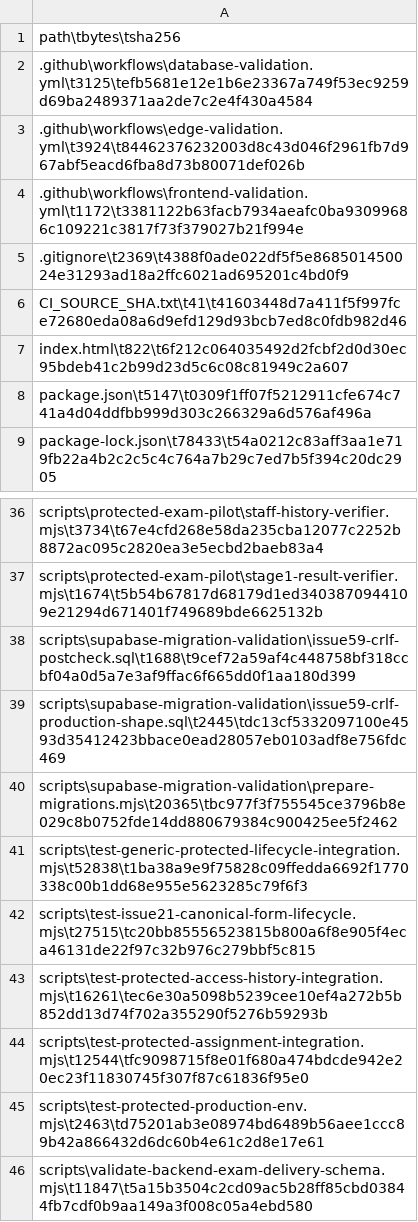
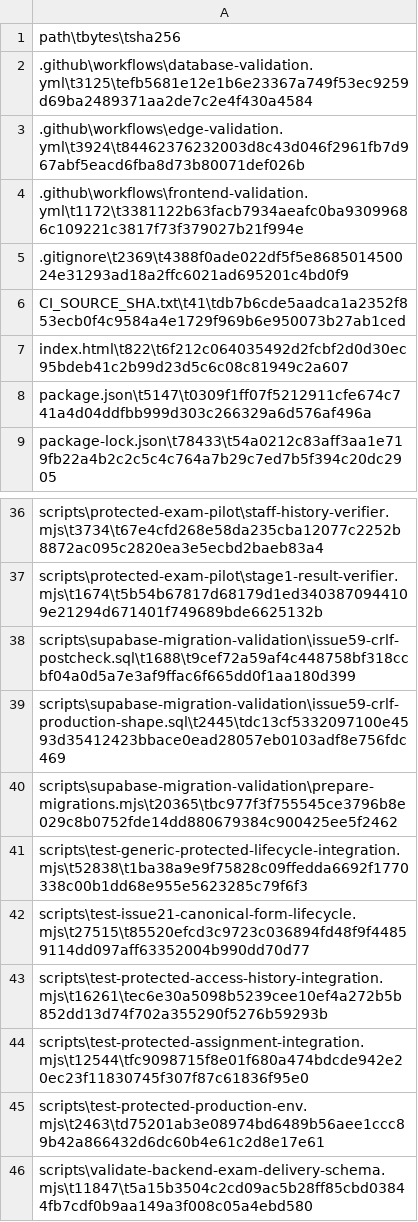
Before and after one commit to SAFFR0NM0NEY/cert-sim-platform-ci-public, a TSV file: CI_EXPORT_MANIFEST.tsv, drawn as a sheet; only a part is shown, gaps mark what is left out.

Commit message:
test: rerun independent form-cycle CI

```diff
--- a/CI_EXPORT_MANIFEST.tsv
+++ b/CI_EXPORT_MANIFEST.tsv
@@ -5,3 +5,3 @@ path\tbytes\tsha256
 .gitignore\t2369\t4388f0ade022df5f5e868501450024e31293ad18a2ffc6021ad695201c4bd0f9
-CI_SOURCE_SHA.txt\t41\t41603448d7a411f5f997fce72680eda08a6d9efd129d93bcb7ed8c0fdb982d46
+CI_SOURCE_SHA.txt\t41\tdb7b6cde5aadca1a2352f853ecb0f4c9584a4e1729f969b6e950073b27ab1ced
 index.html\t822\t6f212c064035492d2fcbf2d0d30ec95bdeb41c2b99d23d5c6c08c81949c2a607
@@ -41,3 +41,3 @@ scripts\supabase-migration-validation\prepare-migrations.mjs\t20365\tbc977f3f755
 scripts\test-generic-protected-lifecycle-integration.mjs\t52838\t1ba38a9e9f75828c09ffedda6692f1770338c00b1dd68e955e5623285c79f6f3
-scripts\test-issue21-canonical-form-lifecycle.mjs\t27515\tc20bb85556523815b800a6f8e905f4eca46131de22f97c32b976c279bbf5c815
+scripts\test-issue21-canonical-form-lifecycle.mjs\t27515\t85520efcd3c9723c036894fd48f9f44859114dd097aff63352004b990dd70d77
 scripts\test-protected-access-history-integration.mjs\t16261\tec6e30a5098b5239cee10ef4a272b5b852dd13d74f702a355290f5276b59293b
```
Also changed, not shown: 2 other files.
